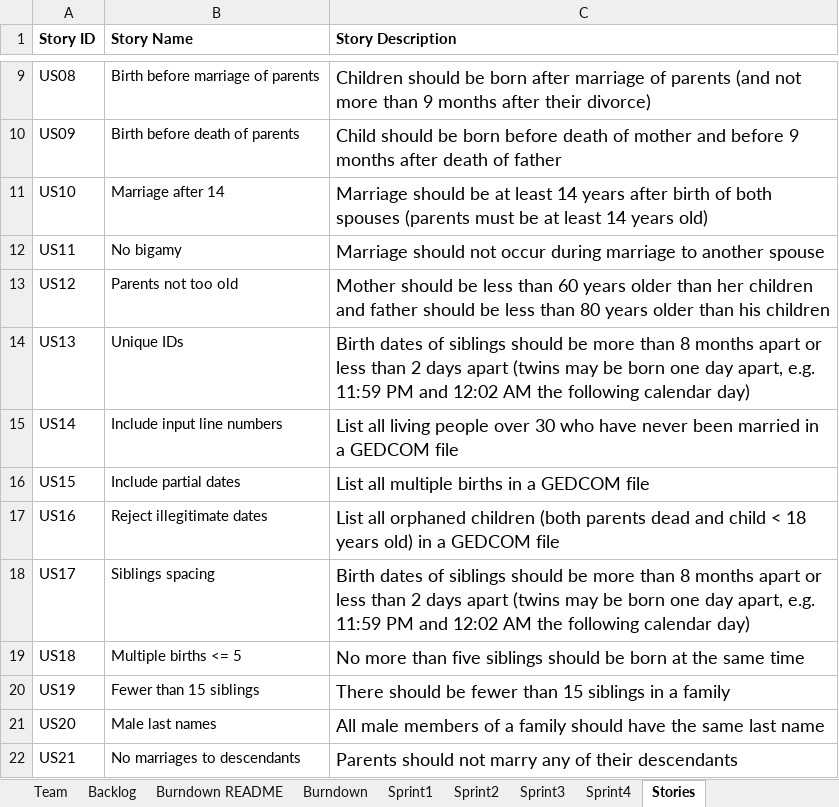
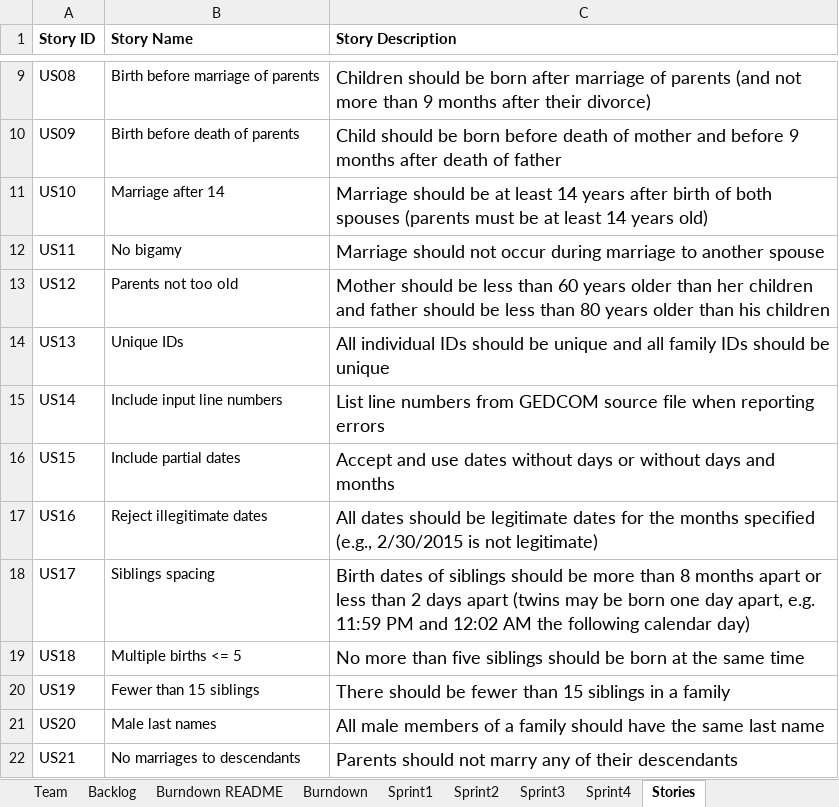
Before and after one commit to hdevlin/GEDCOM, an Excel workbook: TeamHunterLeoNickReport.xlsx, sheet Stories, drawn as a sheet; only a part is shown, gaps mark what is left out; values as stored, in another font and other column widths than the file's, no borders; the diff names each change by its address in the sheet, - before the commit and + after, or states it on an @@ line.

Commit message:
updated report

```diff
--- a/TeamHunterLeoNickReport.xlsx (sheet Stories)
+++ b/TeamHunterLeoNickReport.xlsx (sheet Stories)
-C14 (Story Description): Birth dates of siblings should be more than 8 months apart or less than 2 days apart (twins may be born one day apart, e.g. 11:59 PM and 12:02 AM the following calendar day)
+C14 (Story Description): All individual IDs should be unique and all family IDs should be unique
-C15 (Story Description): List all living people over 30 who have never been married in a GEDCOM file
+C15 (Story Description): List line numbers from GEDCOM source file when reporting errors
-C16 (Story Description): List all multiple births in a GEDCOM file
+C16 (Story Description): Accept and use dates without days or without days and months
-C17 (Story Description): List all orphaned children (both parents dead and child < 18 years old) in a GEDCOM file
+C17 (Story Description): All dates should be legitimate dates for the months specified (e.g., 2/30/2015 is not legitimate)
```
Also changed, not shown: sheet Sprint2, sheet Backlog, sheet Sprint1, sheet Burndown, 2 other files.
